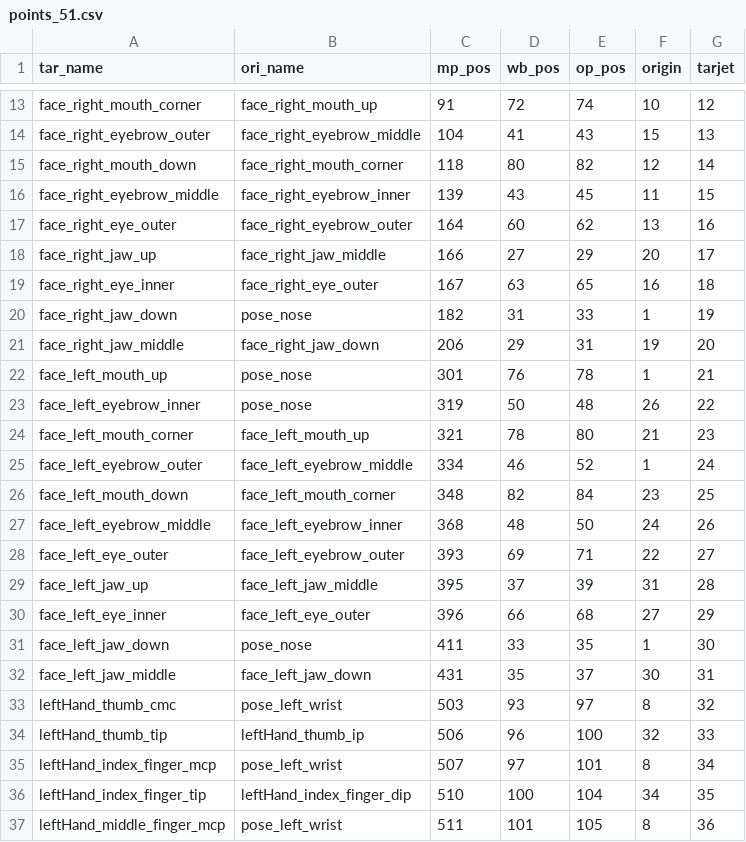
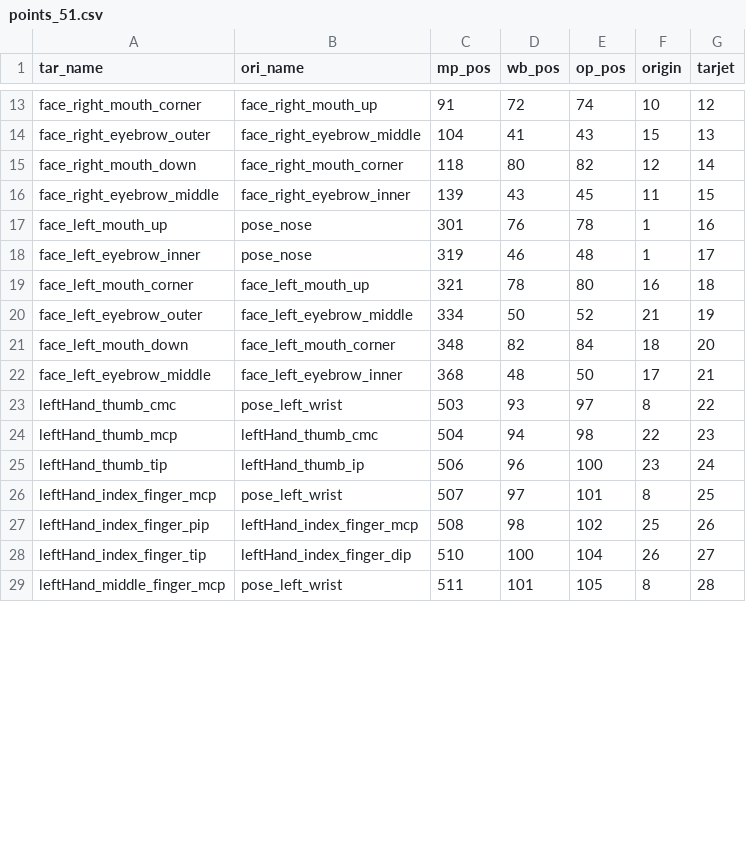
Before and after one commit to jackyjsy/CVPR21Chal-SLR, a CSV file: SL-GCN/points_51.csv, drawn as a sheet; only a part is shown, gaps mark what is left out; the diff covers the shown part only.

```diff
--- a/SL-GCN/points_51.csv
+++ b/SL-GCN/points_51.csv
@@ -16,22 +16,14 @@ face_right_mouth_down,face_right_mouth_corner,118,80,82,12,14
 face_right_eyebrow_middle,face_right_eyebrow_inner,139,43,45,11,15
-face_right_eye_outer,face_right_eyebrow_outer,164,60,62,13,16
-face_right_jaw_up,face_right_jaw_middle,166,27,29,20,17
-face_right_eye_inner,face_right_eye_outer,167,63,65,16,18
-face_right_jaw_down,pose_nose,182,31,33,1,19
-face_right_jaw_middle,face_right_jaw_down,206,29,31,19,20
-face_left_mouth_up,pose_nose,301,76,78,1,21
-face_left_eyebrow_inner,pose_nose,319,50,48,26,22
-face_left_mouth_corner,face_left_mouth_up,321,78,80,21,23
-face_left_eyebrow_outer,face_left_eyebrow_middle,334,46,52,1,24
-face_left_mouth_down,face_left_mouth_corner,348,82,84,23,25
-face_left_eyebrow_middle,face_left_eyebrow_inner,368,48,50,24,26
-face_left_eye_outer,face_left_eyebrow_outer,393,69,71,22,27
-face_left_jaw_up,face_left_jaw_middle,395,37,39,31,28
-face_left_eye_inner,face_left_eye_outer,396,66,68,27,29
-face_left_jaw_down,pose_nose,411,33,35,1,30
-face_left_jaw_middle,face_left_jaw_down,431,35,37,30,31
-leftHand_thumb_cmc,pose_left_wrist,503,93,97,8,32
-leftHand_thumb_tip,leftHand_thumb_ip,506,96,100,32,33
-leftHand_index_finger_mcp,pose_left_wrist,507,97,101,8,34
-leftHand_index_finger_tip,leftHand_index_finger_dip,510,100,104,34,35
-leftHand_middle_finger_mcp,pose_left_wrist,511,101,105,8,36
+face_left_mouth_up,pose_nose,301,76,78,1,16
+face_left_eyebrow_inner,pose_nose,319,46,48,1,17
+face_left_mouth_corner,face_left_mouth_up,321,78,80,16,18
+face_left_eyebrow_outer,face_left_eyebrow_middle,334,50,52,21,19
+face_left_mouth_down,face_left_mouth_corner,348,82,84,18,20
+face_left_eyebrow_middle,face_left_eyebrow_inner,368,48,50,17,21
+leftHand_thumb_cmc,pose_left_wrist,503,93,97,8,22
+leftHand_thumb_mcp,leftHand_thumb_cmc,504,94,98,22,23
+leftHand_thumb_tip,leftHand_thumb_ip,506,96,100,23,24
+leftHand_index_finger_mcp,pose_left_wrist,507,97,101,8,25
+leftHand_index_finger_pip,leftHand_index_finger_mcp,508,98,102,25,26
+leftHand_index_finger_tip,leftHand_index_finger_dip,510,100,104,26,27
+leftHand_middle_finger_mcp,pose_left_wrist,511,101,105,8,28
```
Also changed, not shown: 8 added rows and 21 edited cells elsewhere in this file, 36 other files.
